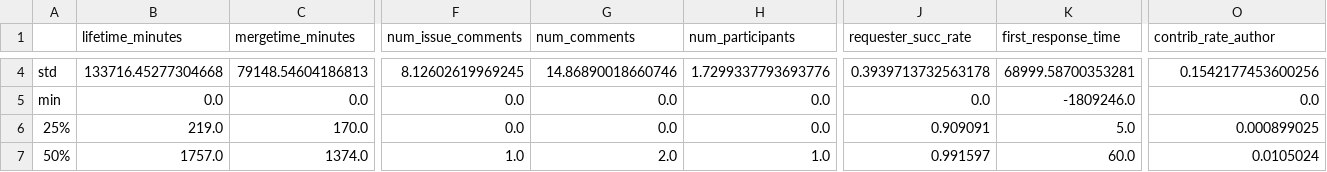
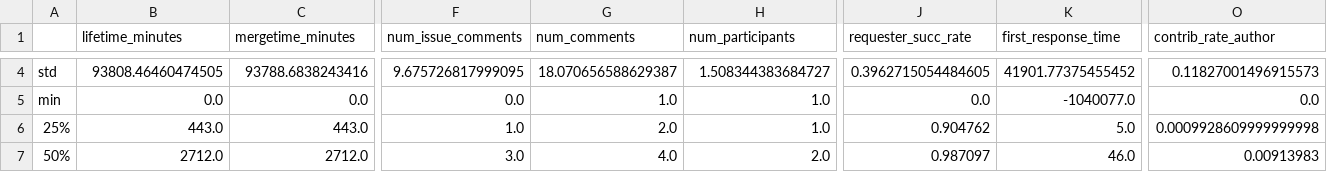
Before and after one commit to BambusControl/global-impact-code-reviews, a CSV file: src/global_impact_code_reviews/statistics/by_affiliation/same_affiliation.csv, drawn as a sheet; only a part is shown, gaps mark what is left out; the diff covers the shown part only; the diff names each change by its address in the sheet, - before the commit and + after, or states it on an @@ line.

```diff
--- a/src/global_impact_code_reviews/statistics/by_affiliation/same_affiliation.csv
+++ b/src/global_impact_code_reviews/statistics/by_affiliation/same_affiliation.csv
-B4 (lifetime_minutes): 133716.45277304668
+B4 (lifetime_minutes): 93808.46460474505
-C4 (mergetime_minutes): 79148.54604186813
+C4 (mergetime_minutes): 93788.6838243416
-F4 (num_issue_comments): 8.12602619969245
+F4 (num_issue_comments): 9.675726817999095
-G4 (num_comments): 14.86890018660746
+G4 (num_comments): 18.070656588629387
-H4 (num_participants): 1.7299337793693776
+H4 (num_participants): 1.508344383684727
-J4 (requester_succ_rate): 0.3939713732563178
+J4 (requester_succ_rate): 0.3962715054484605
-K4 (first_response_time): 68999.58700353281
+K4 (first_response_time): 41901.77375455452
-O4 (contrib_rate_author): 0.1542177453600256
+O4 (contrib_rate_author): 0.11827001496915573
-G5 (num_comments): 0.0
+G5 (num_comments): 1.0
-H5:H6 (num_participants): 0.0
+H5:H6 (num_participants): 1.0
-K5 (first_response_time): -1809246.0
+K5 (first_response_time): -1040077.0
-B6 (lifetime_minutes): 219.0
+B6 (lifetime_minutes): 443.0
-C6 (mergetime_minutes): 170.0
+C6 (mergetime_minutes): 443.0
-F6 (num_issue_comments): 0.0
+F6 (num_issue_comments): 1.0
-G6 (num_comments): 0.0
+G6 (num_comments): 2.0
-J6 (requester_succ_rate): 0.909091
+J6 (requester_succ_rate): 0.904762
-O6 (contrib_rate_author): 0.000899025
+O6 (contrib_rate_author): 0.0009928609999999998
-B7 (lifetime_minutes): 1757.0
+B7 (lifetime_minutes): 2712.0
-C7 (mergetime_minutes): 1374.0
+C7 (mergetime_minutes): 2712.0
-F7 (num_issue_comments): 1.0
+F7 (num_issue_comments): 3.0
-G7 (num_comments): 2.0
+G7 (num_comments): 4.0
-H7 (num_participants): 1.0
+H7 (num_participants): 2.0
-J7 (requester_succ_rate): 0.991597
+J7 (requester_succ_rate): 0.987097
-K7 (first_response_time): 60.0
+K7 (first_response_time): 46.0
-O7 (contrib_rate_author): 0.0105024
+O7 (contrib_rate_author): 0.00913983
```
Also changed, not shown: 45 edited cells elsewhere in this file, src/global_impact_code_reviews/statistics/by_affiliation_country/same_affiliation_country.csv, src/global_impact_code_reviews/statistics/by_country/not_same_country.csv, 6 other files.
